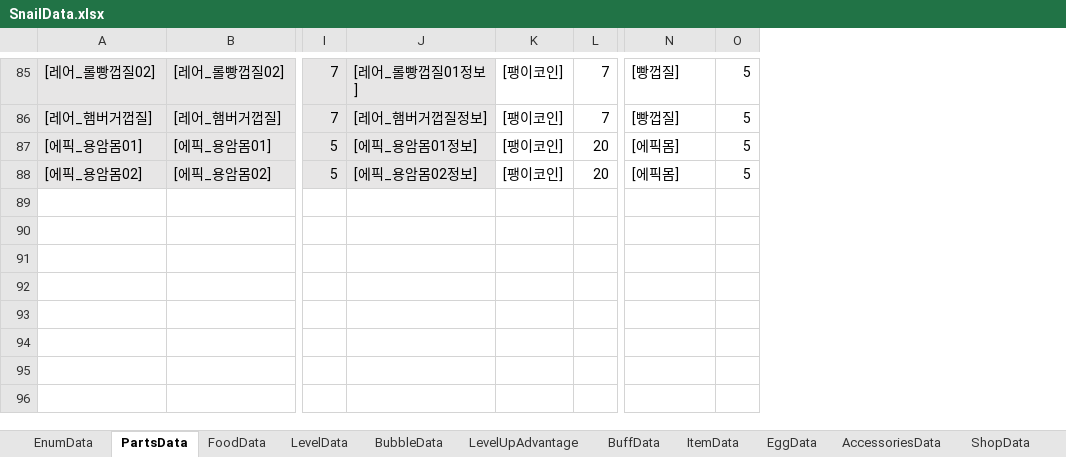
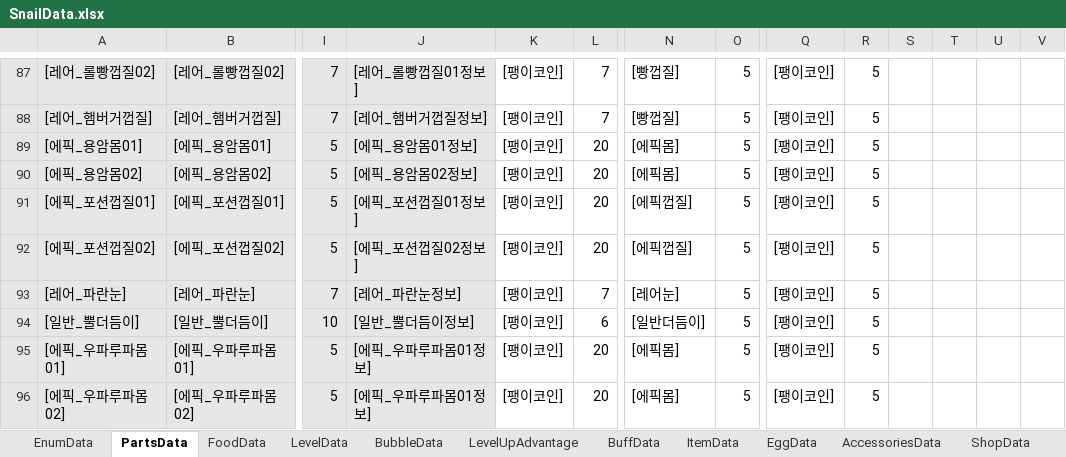
Before and after one commit to dengu97/SnailProject, an Excel workbook: SnailData.xlsx, sheet PartsData, drawn as a sheet; only a part is shown, gaps mark what is left out; values as stored, in another font and other column widths than the file's, no borders; conditional formats not drawn; rows hold the shown columns only; the diff covers the shown part only; the diff names each change by its address in the sheet, - before the commit and + after, or states it on an @@ line.

```diff
--- a/SnailData.xlsx (sheet PartsData)
+++ b/SnailData.xlsx (sheet PartsData)
+column Q, rows 87-90: all [팽이코인]
+column R, rows 87-90: all 5
+column S, empty
+column T, empty
+column U, empty
+column V, empty
+row 91: [에픽_포션껍질01] | [에픽_포션껍질01] | 5 | [에픽_포션껍질01정보] | [팽이코인] | 20 | [에픽껍질] | 5 | [팽이코인] | 5
+row 92: [에픽_포션껍질02] | [에픽_포션껍질02] | 5 | [에픽_포션껍질02정보] | [팽이코인] | 20 | [에픽껍질] | 5 | [팽이코인] | 5
+row 93: [레어_파란눈] | [레어_파란눈] | 7 | [레어_파란눈정보] | [팽이코인] | 7 | [레어눈] | 5 | [팽이코인] | 5
+row 94: [일반_뿔더듬이] | [일반_뿔더듬이] | 10 | [일반_뿔더듬이정보] | [팽이코인] | 6 | [일반더듬이] | 5 | [팽이코인] | 5
+row 95: [에픽_우파루파몸01] | [에픽_우파루파몸01] | 5 | [에픽_우파루파몸01정보] | [팽이코인] | 20 | [에픽몸] | 5 | [팽이코인] | 5
+row 96: [에픽_우파루파몸02] | [에픽_우파루파몸02] | 5 | [에픽_우파루파몸01정보] | [팽이코인] | 20 | [에픽몸] | 5 | [팽이코인] | 5
```
Also changed, not shown: 8 added rows and 2 edited cells elsewhere in this sheet, sheet LanguageData, 59 other files.
